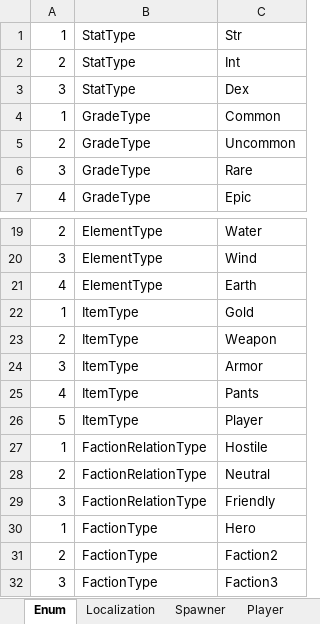
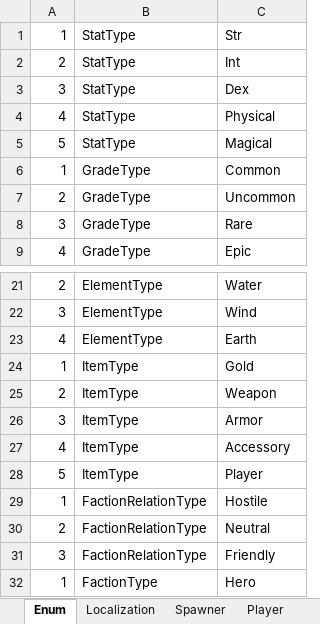
Before and after one commit to rnrdjrdl5/FactoryProject, an Excel workbook: Generated/GameData.xlsx, sheet Enum, drawn as a sheet; only a part is shown, gaps mark what is left out; the shorter side is filled out with more unchanged rows; values as stored, in another font and other column widths than the file's, no borders; addresses are those after the commit; the diff names each change by its address in the sheet, - before the commit and + after, or states it on an @@ line.

```diff
--- a/Generated/GameData.xlsx (sheet Enum)
+++ b/Generated/GameData.xlsx (sheet Enum)
+row 4: 4 | StatType | Physical
+row 5: 5 | StatType | Magical
-C27: Pants
+C27: Accessory
```
Also changed, not shown: sheet Item, sheet Player.
